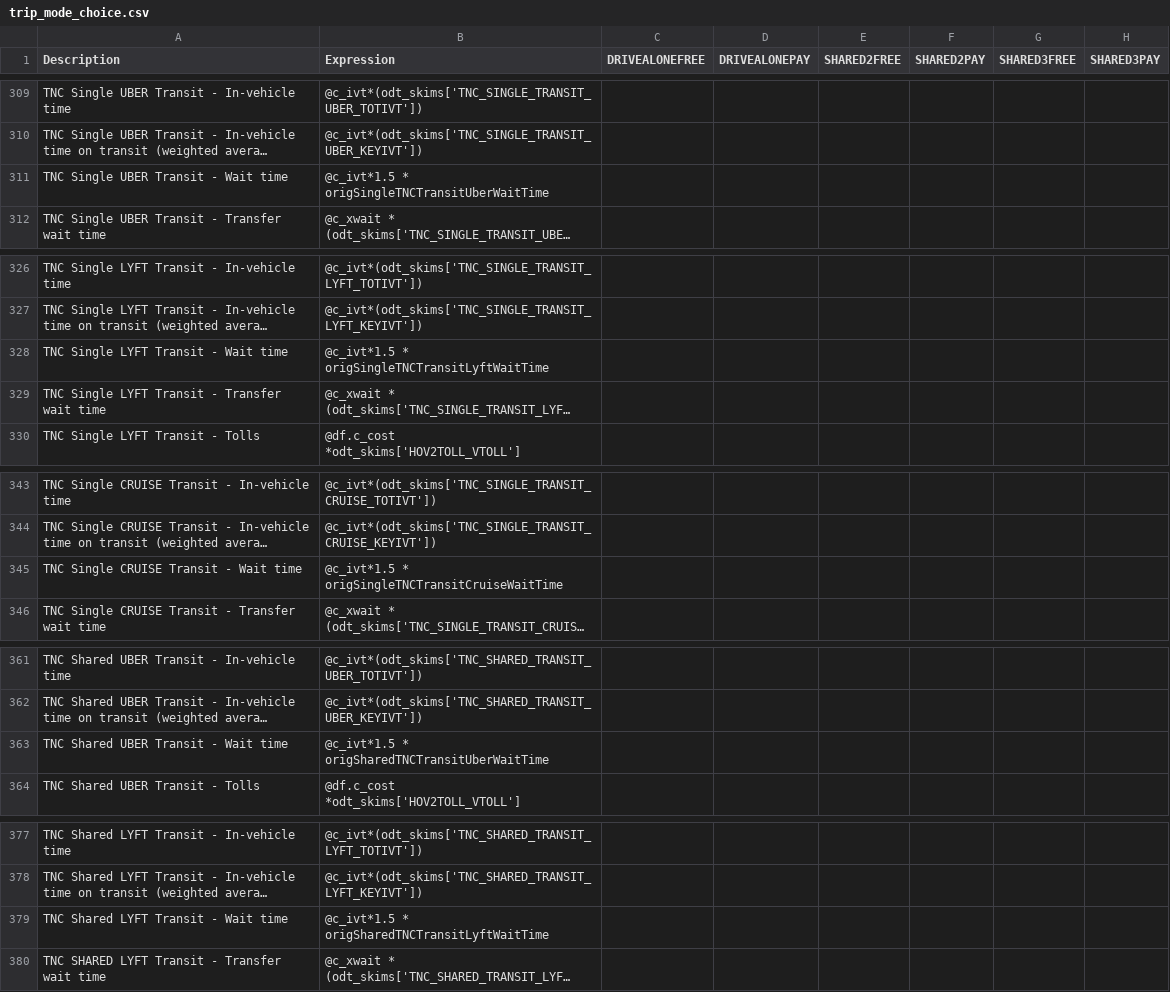
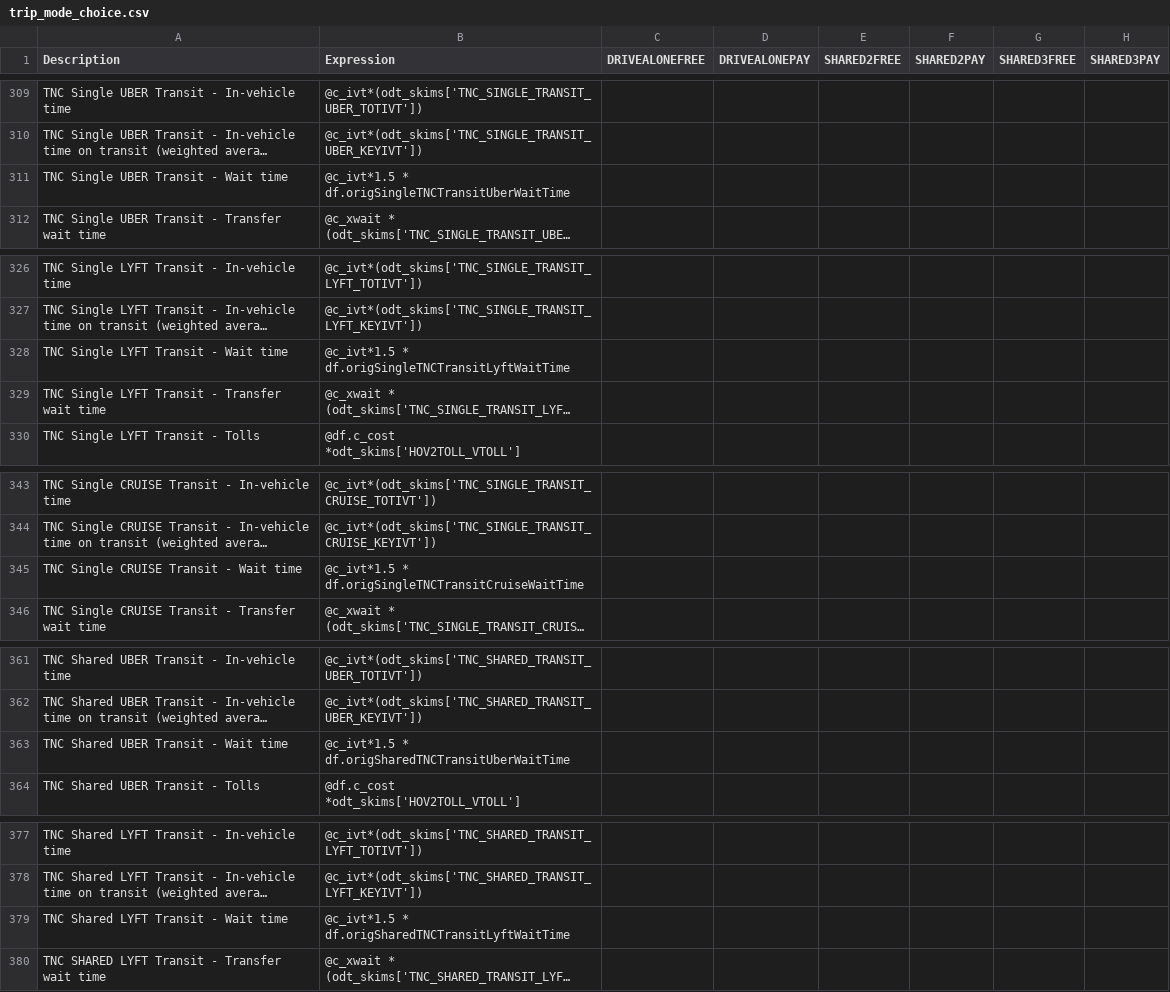
Before and after one commit to LBNL-UCB-STI/activitysim-configs-sfbay, a CSV file: configs/trip_mode_choice.csv, drawn as a sheet; only a part is shown, gaps mark what is left out; long unchanged cells end in …; the diff covers the shown part only; the diff names each change by its address in the sheet, - before the commit and + after, or states it on an @@ line.

Commit message:
Fix trip_mode_choice.csv bug

```diff
--- a/configs/trip_mode_choice.csv
+++ b/configs/trip_mode_choice.csv
-B311 (Expression): @c_ivt*1.5 * origSingleTNCTransitUberWaitTime
+B311 (Expression): @c_ivt*1.5 * df.origSingleTNCTransitUberWaitTime
-B328 (Expression): @c_ivt*1.5 * origSingleTNCTransitLyftWaitTime
+B328 (Expression): @c_ivt*1.5 * df.origSingleTNCTransitLyftWaitTime
-B345 (Expression): @c_ivt*1.5 * origSingleTNCTransitCruiseWaitTime
+B345 (Expression): @c_ivt*1.5 * df.origSingleTNCTransitCruiseWaitTime
-B363 (Expression): @c_ivt*1.5 * origSharedTNCTransitUberWaitTime
+B363 (Expression): @c_ivt*1.5 * df.origSharedTNCTransitUberWaitTime
-B379 (Expression): @c_ivt*1.5 * origSharedTNCTransitLyftWaitTime
+B379 (Expression): @c_ivt*1.5 * df.origSharedTNCTransitLyftWaitTime
```
Also changed, not shown: 1 edited cell elsewhere in this file.
